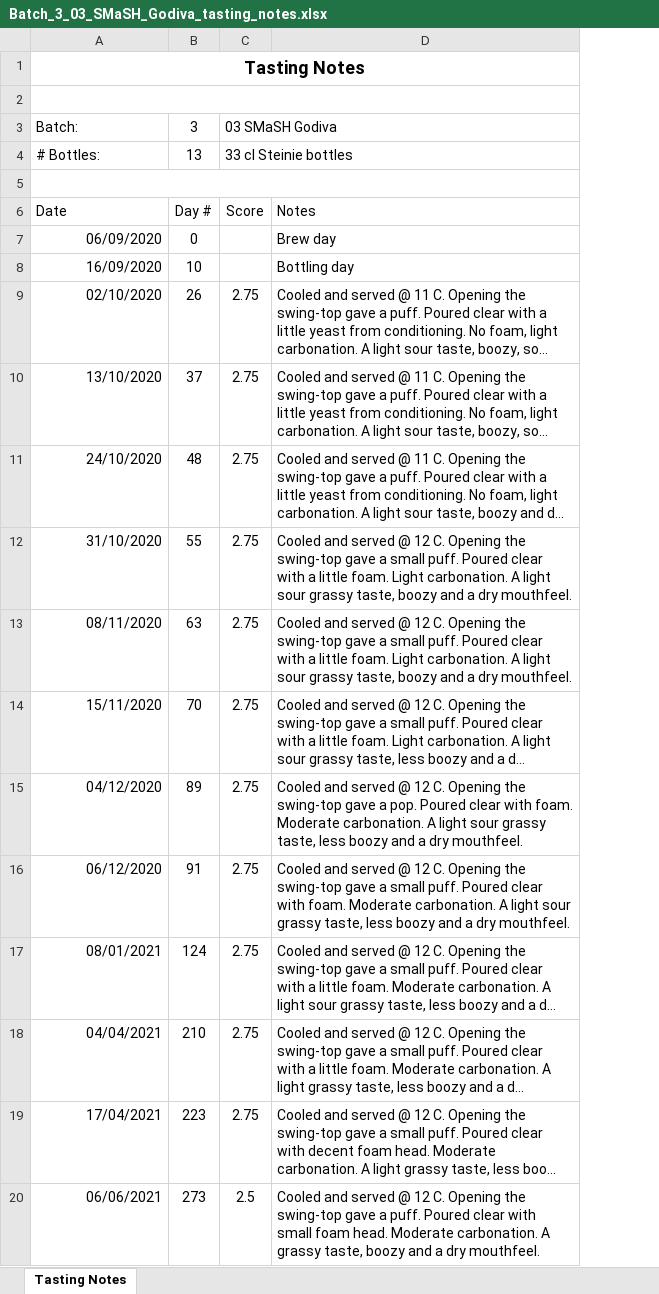
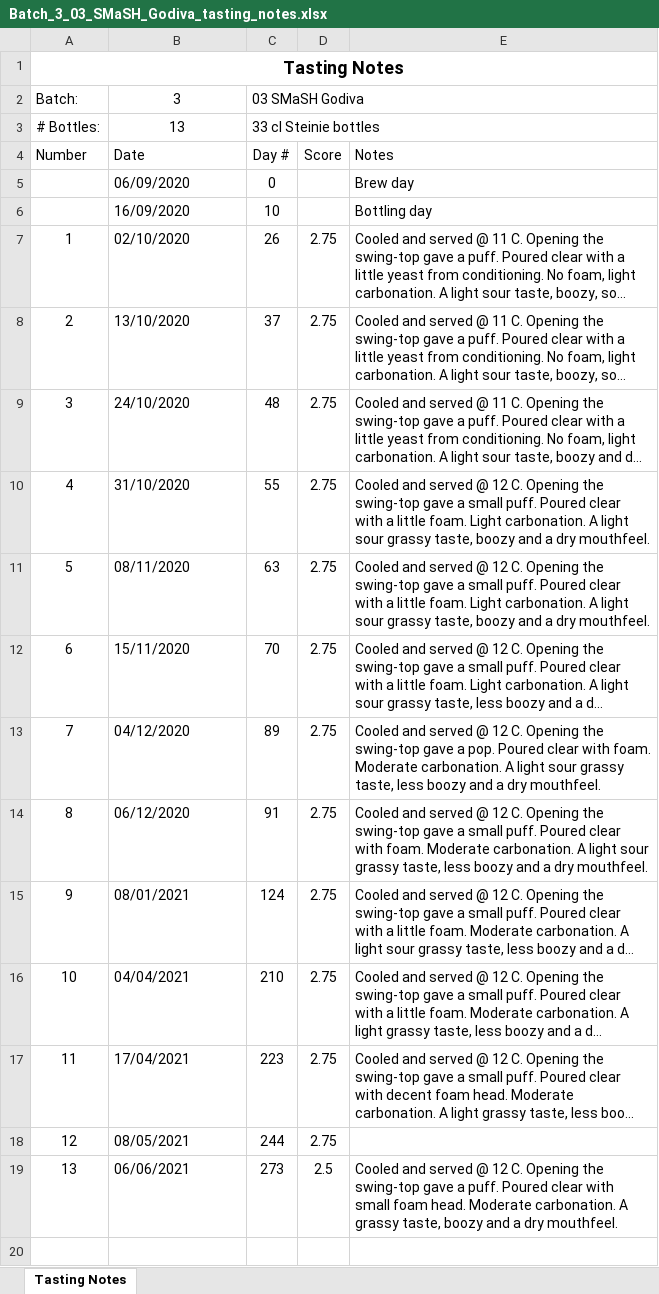
Before and after one commit to lambert/TTO, an Excel workbook: docs/homebrewing/batches/batch_3/Batch_3_03_SMaSH_Godiva_tasting_notes.xlsx, sheet Tasting Notes, drawn as a sheet; long unchanged cells end in …; values as stored, in another font and other column widths than the file's, no borders; removed rows and columns are numbered as before the commit, all else as after; the diff names each change by its address in the sheet, - before the commit and + after, or states it on an @@ line.

```diff
--- a/docs/homebrewing/batches/batch_3/Batch_3_03_SMaSH_Godiva_tasting_notes.xlsx (sheet Tasting Notes)
+++ b/docs/homebrewing/batches/batch_3/Batch_3_03_SMaSH_Godiva_tasting_notes.xlsx (sheet Tasting Notes)
+column A, rows 1-2: Tasting Notes | Batch:; rows 4-17: Number |  |  | 1 | 2 | 3 | 4 | 5 | 6 | 7 | 8 | 9 | 10 | 11; row 19: 13
-row 1: Tasting Notes
-A2:D2 merged
-row 3: Batch: | 3 | 03 SMaSH Godiva
-row 4: # Bottles: | 13 | 33 cl Steinie bottles
-row 2: (empty)
+row 2: Batch: | 3 | 03 SMaSH Godiva
-A5:D5 merged
+C2:E2 merged
+row 3: # Bottles: | 13 | 33 cl Steinie bottles
-B5:B17 alignment: right
+B5:B17 alignment: left
+row 18: 12 | 08/05/2021 | 244 | 2.75
-B19 alignment: right
+B19 alignment: left
```
Also changed, not shown: formulas that keep their value, docs/homebrewing/batches/batch_10/Batch_10_61_Three_Hops_Blonde_tasting_notes.xlsx, docs/homebrewing/batches/batch_5/Batch_5_05_SMaSH_Centennial_tasting_notes.xlsx, 23 other files.
